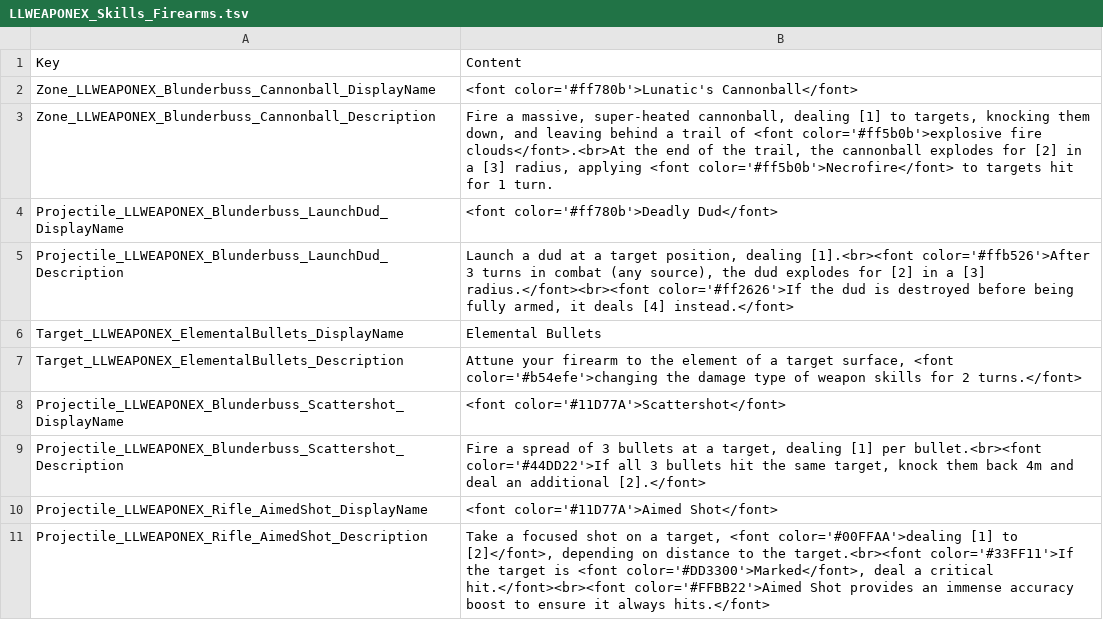
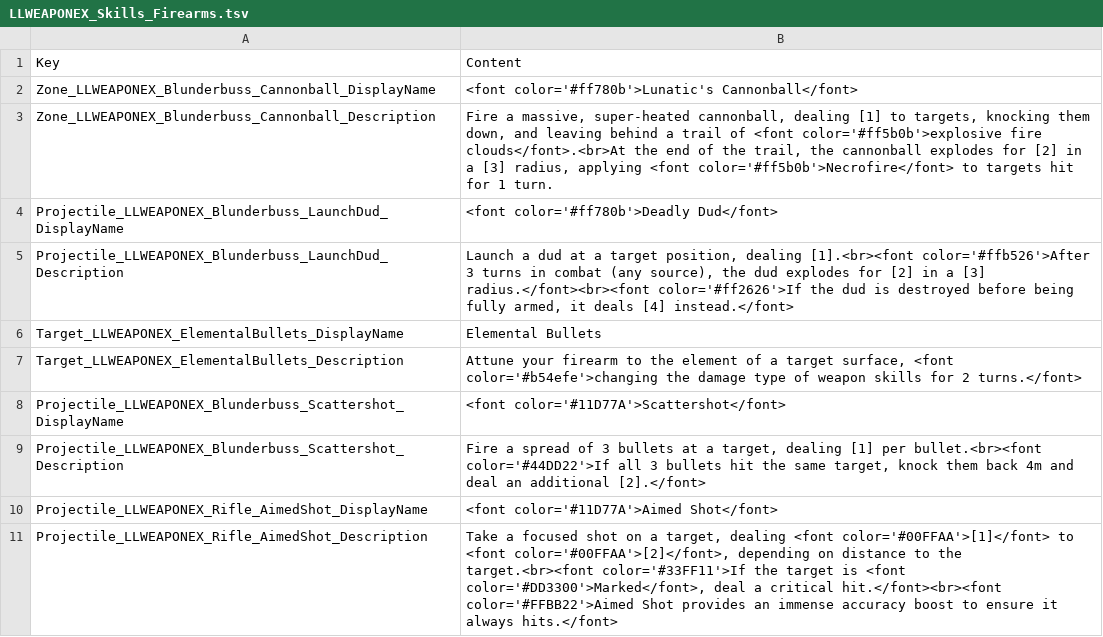
Before and after one commit to LaughingLeader-DOS2-Mods/WeaponExpansion, a TSV file: LocalKeys/LLWEAPONEX_Skills_Firearms.tsv, drawn as a sheet.

Commit message:
Color tweak to Aimed Shot

```diff
--- a/LocalKeys/LLWEAPONEX_Skills_Firearms.tsv
+++ b/LocalKeys/LLWEAPONEX_Skills_Firearms.tsv
@@ -10,2 +10,2 @@ Projectile_LLWEAPONEX_Blunderbuss_Scattershot_Description	Fire a spread of 3 bul
 Projectile_LLWEAPONEX_Rifle_AimedShot_DisplayName	<font color='#11D77A'>Aimed Shot</font>
-Projectile_LLWEAPONEX_Rifle_AimedShot_Description	Take a focused shot on a target, <font color='#00FFAA'>dealing [1] to [2]</font>, depending on distance to the target.<br><font color='#33FF11'>If the target is <font color='#DD3300'>Marked</font>, deal a critical hit.</font><br><font color='#FFBB22'>Aimed Shot provides an immense accuracy boost to ensure it always hits.</font>
+Projectile_LLWEAPONEX_Rifle_AimedShot_Description	Take a focused shot on a target, dealing <font color='#00FFAA'>[1]</font> to <font color='#00FFAA'>[2]</font>, depending on distance to the target.<br><font color='#33FF11'>If the target is <font color='#DD3300'>Marked</font>, deal a critical hit.</font><br><font color='#FFBB22'>Aimed Shot provides an immense accuracy boost to ensure it always hits.</font>
```
